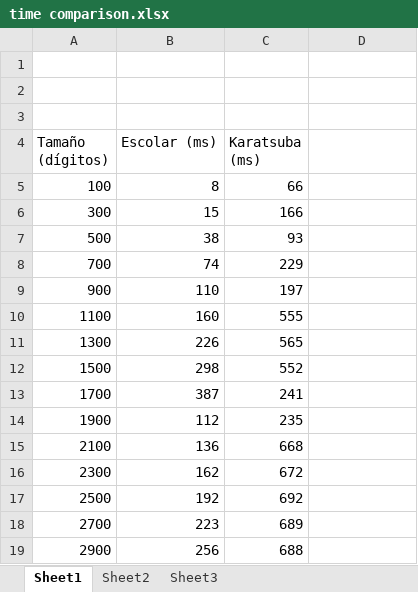
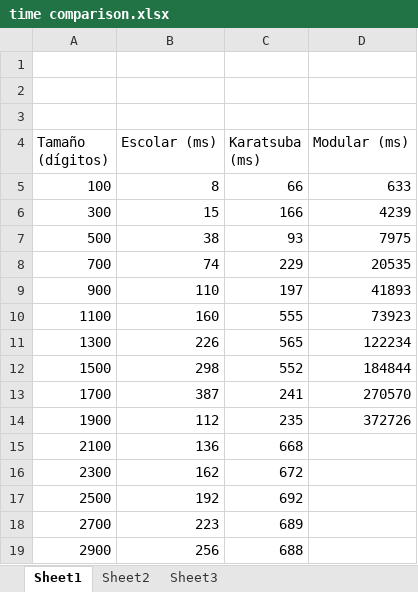
Before and after one commit to juanhg/IntArithmetic, an Excel workbook: IntArithmetic/time comparison.xlsx, sheet Sheet1, drawn as a sheet; only a part is shown; values as stored, in another font and other column widths than the file's, no borders; charts and pictures not drawn; the diff names each change by its address in the sheet, - before the commit and + after, or states it on an @@ line.

Commit message:
Updated excel worksheet to include modular data.

```diff
--- a/IntArithmetic/time comparison.xlsx (sheet Sheet1)
+++ b/IntArithmetic/time comparison.xlsx (sheet Sheet1)
-D4: (empty)
+D4: Modular (ms)
-D5 (Modular (ms)): (empty)
+D5 (Modular (ms)): 633
-D6 (Modular (ms)): (empty)
+D6 (Modular (ms)): 4239
-D7 (Modular (ms)): (empty)
+D7 (Modular (ms)): 7975
-D8 (Modular (ms)): (empty)
+D8 (Modular (ms)): 20535
-D9 (Modular (ms)): (empty)
+D9 (Modular (ms)): 41893
-D10 (Modular (ms)): (empty)
+D10 (Modular (ms)): 73923
-D11 (Modular (ms)): (empty)
+D11 (Modular (ms)): 122234
-D12 (Modular (ms)): (empty)
+D12 (Modular (ms)): 184844
-D13 (Modular (ms)): (empty)
+D13 (Modular (ms)): 270570
-D14 (Modular (ms)): (empty)
+D14 (Modular (ms)): 372726
```
Also changed, not shown: charts or pictures.
